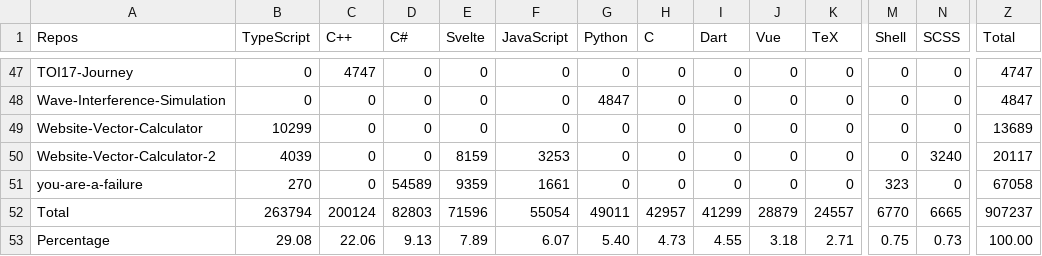
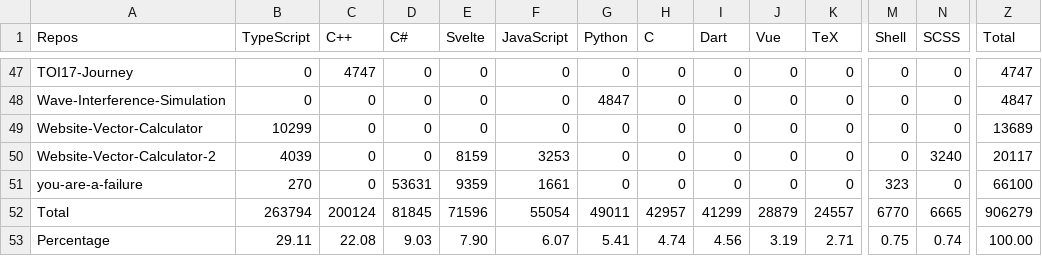
Before and after one commit to Leomotors/Auto-Language-Stats, a CSV file: example/lang.csv, drawn as a sheet; only a part is shown, gaps mark what is left out; the diff names each change by its address in the sheet, - before the commit and + after, or states it on an @@ line.

```diff
--- a/example/lang.csv
+++ b/example/lang.csv
-D51 (C#): 54589
+D51 (C#): 53631
-Z51 (Total): 67058
+Z51 (Total): 66100
-D52 (C#): 82803
+D52 (C#): 81845
-Z52 (Total): 907237
+Z52 (Total): 906279
-B53 (TypeScript): 29.08
+B53 (TypeScript): 29.11
-C53 (C++): 22.06
+C53 (C++): 22.08
-D53 (C#): 9.13
+D53 (C#): 9.03
-E53 (Svelte): 7.89
+E53 (Svelte): 7.90
-G53 (Python): 5.40
+G53 (Python): 5.41
-H53 (C): 4.73
+H53 (C): 4.74
-I53 (Dart): 4.55
+I53 (Dart): 4.56
-J53 (Vue): 3.18
+J53 (Vue): 3.19
-N53 (SCSS): 0.73
+N53 (SCSS): 0.74
```
Also changed, not shown: 1 other file.
